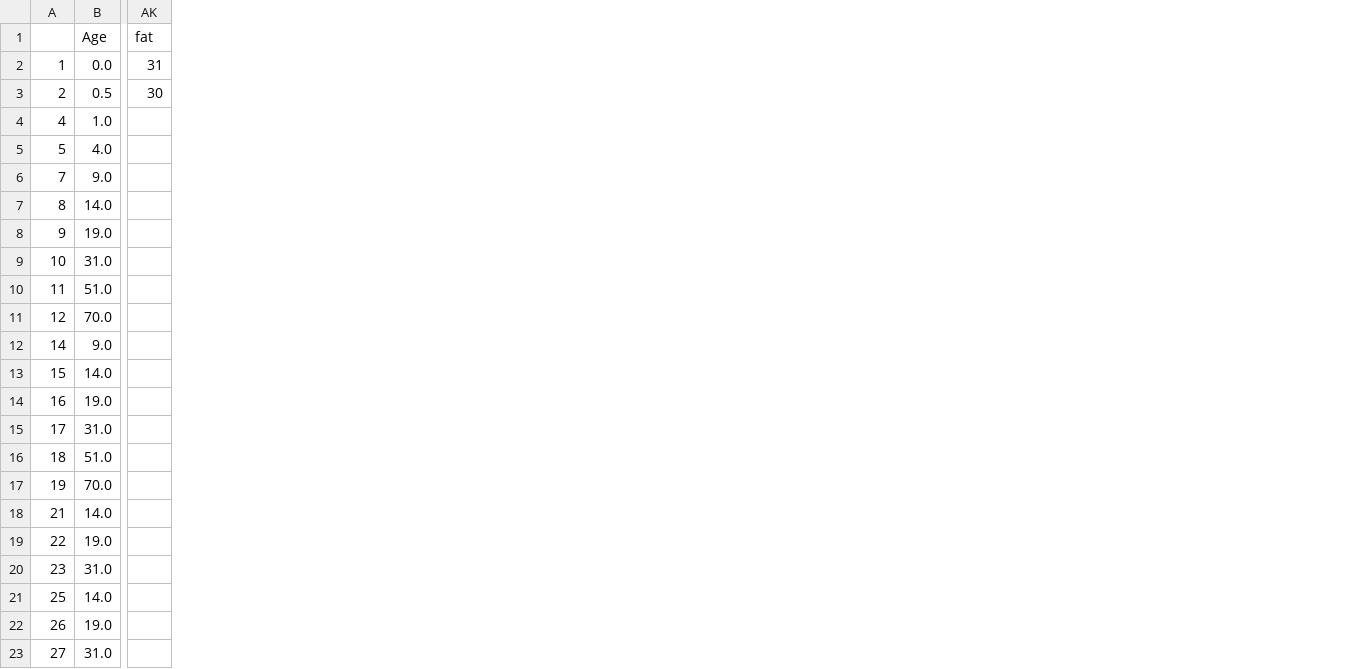
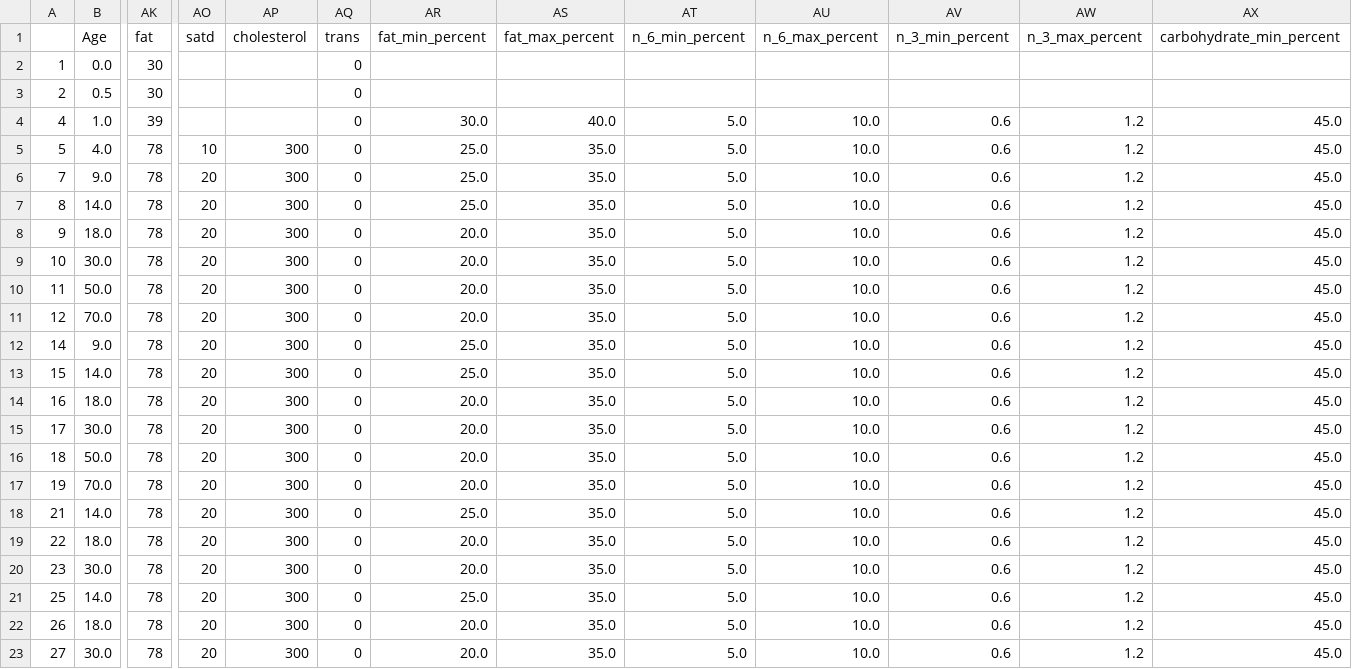
Before and after one commit to dmor1928/nutrition_tracker, a CSV file: database/clean-tables/RDA.csv, drawn as a sheet; only a part is shown, gaps mark what is left out; the diff covers the shown part only; the diff names each change by its address in the sheet, - before the commit and + after, or states it on an @@ line.

Commit message:
Added macronutrients percentage ranges to RDA.csv

```diff
--- a/database/clean-tables/RDA.csv
+++ b/database/clean-tables/RDA.csv
+column AO (satd), rows 5-23: 10 | 20 | 20 | 20 | 20 | 20 | 20 | 20 | 20 | 20 | 20 | 20 | 20 | 20 | 20 | 20 | 20 | 20 | 20
+column AP (cholesterol), rows 5-23: all 300
+column AQ (trans), rows 2-23: all 0
+column AR (fat_min_percent), rows 4-23: 30.0 | 25.0 | 25.0 | 25.0 | 20.0 | 20.0 | 20.0 | 20.0 | 25.0 | 25.0 | 20.0 | 20.0 | 20.0 | 20.0 | 25.0 | 20.0 | 20.0 | 25.0 | 20.0 | 20.0
+column AS (fat_max_percent), rows 4-23: 40.0 | 35.0 | 35.0 | 35.0 | 35.0 | 35.0 | 35.0 | 35.0 | 35.0 | 35.0 | 35.0 | 35.0 | 35.0 | 35.0 | 35.0 | 35.0 | 35.0 | 35.0 | 35.0 | 35.0
+column AT (n_6_min_percent), rows 4-23: all 5.0
+column AU (n_6_max_percent), rows 4-23: all 10.0
+column AV (n_3_min_percent), rows 4-23: all 0.6
+column AW (n_3_max_percent), rows 4-23: all 1.2
+column AX (carbohydrate_min_percent), rows 4-23: all 45.0
-AK2 (fat): 31
+AK2 (fat): 30
-AK4 (fat): (empty)
+AK4 (fat): 39
-AK5:AK23 (fat): (empty)
+AK5:AK23 (fat): 78
-B8 (Age): 19.0
+B8 (Age): 18.0
-B9 (Age): 31.0
+B9 (Age): 30.0
-B10 (Age): 51.0
+B10 (Age): 50.0
-B14 (Age): 19.0
+B14 (Age): 18.0
-B15 (Age): 31.0
+B15 (Age): 30.0
-B16 (Age): 51.0
+B16 (Age): 50.0
-B19 (Age): 19.0
+B19 (Age): 18.0
-B20 (Age): 31.0
+B20 (Age): 30.0
-B22 (Age): 19.0
+B22 (Age): 18.0
-B23 (Age): 31.0
+B23 (Age): 30.0
```
Also changed, not shown: 3 added columns and 3 edited cells elsewhere in this file, 3 other files.
